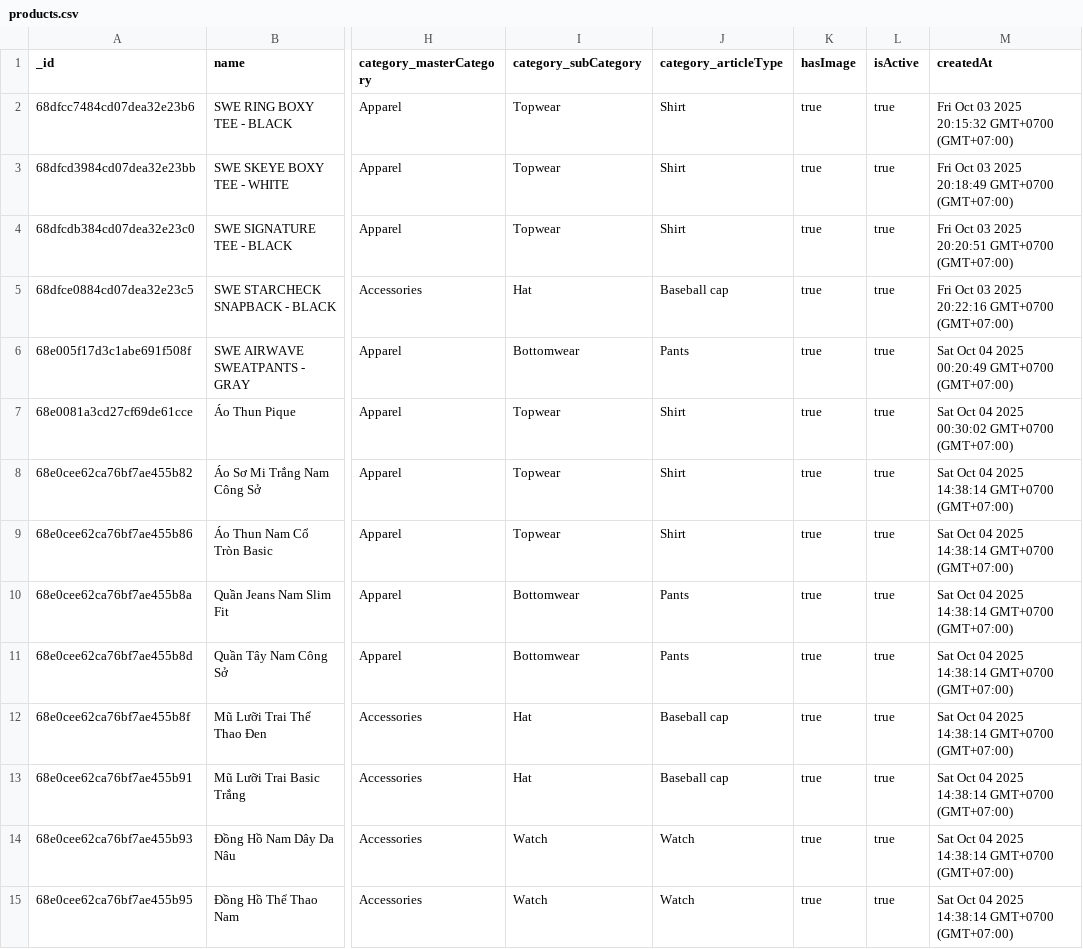
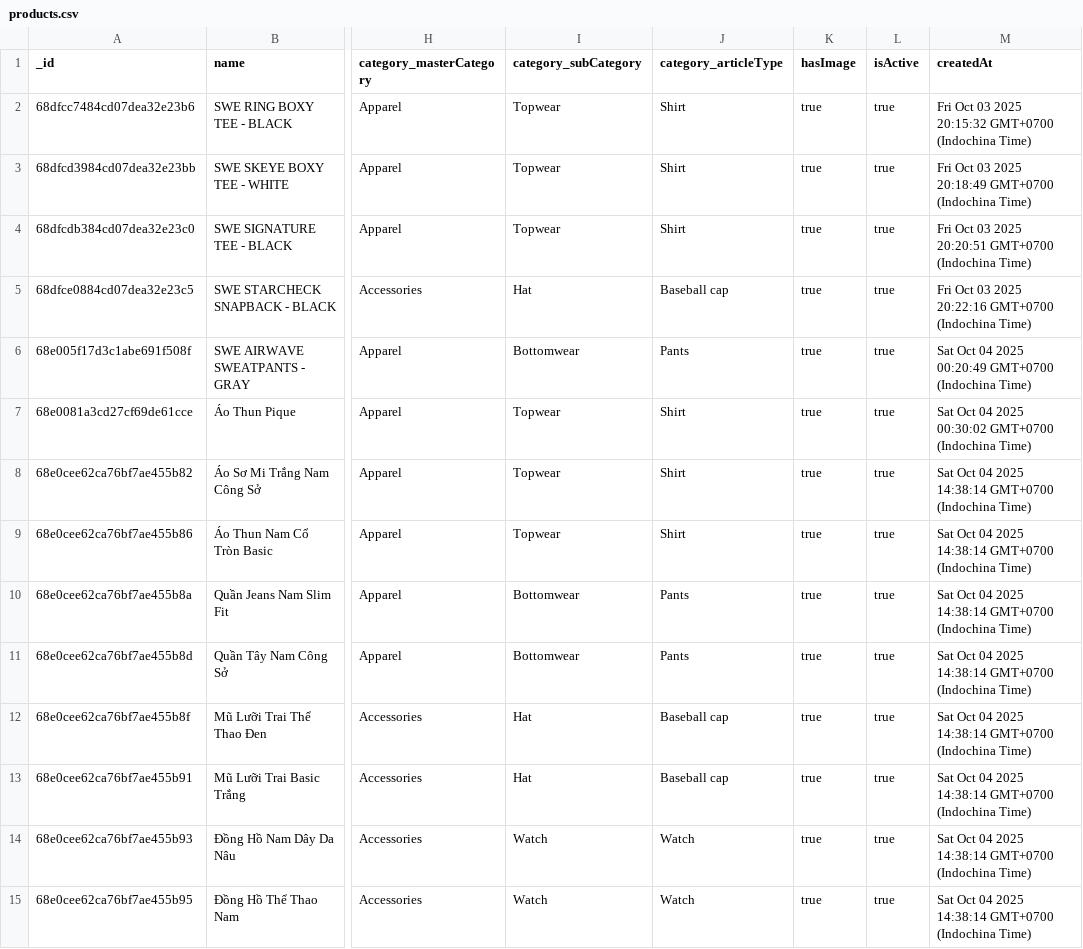
Before and after one commit to Linhinthehood/Fashion-E-commerce-Website, a CSV file: backend/product-service/exports/products.csv, drawn as a sheet; only a part is shown, gaps mark what is left out; the diff covers the shown part only; the diff names each change by its address in the sheet, - before the commit and + after, or states it on an @@ line.

```diff
--- a/backend/product-service/exports/products.csv
+++ b/backend/product-service/exports/products.csv
-M2 (createdAt): …20:15:32 GMT+0700 (GMT+07:00)
+M2 (createdAt): …20:15:32 GMT+0700 (Indochina Time)
-M3 (createdAt): …20:18:49 GMT+0700 (GMT+07:00)
+M3 (createdAt): …20:18:49 GMT+0700 (Indochina Time)
-M4 (createdAt): …20:20:51 GMT+0700 (GMT+07:00)
+M4 (createdAt): …20:20:51 GMT+0700 (Indochina Time)
-M5 (createdAt): …20:22:16 GMT+0700 (GMT+07:00)
+M5 (createdAt): …20:22:16 GMT+0700 (Indochina Time)
-M6 (createdAt): …00:20:49 GMT+0700 (GMT+07:00)
+M6 (createdAt): …00:20:49 GMT+0700 (Indochina Time)
-M7 (createdAt): …00:30:02 GMT+0700 (GMT+07:00)
+M7 (createdAt): …00:30:02 GMT+0700 (Indochina Time)
-M8:M15 (createdAt): …14:38:14 GMT+0700 (GMT+07:00)
+M8:M15 (createdAt): …14:38:14 GMT+0700 (Indochina Time)
```
Also changed, not shown: 26 edited cells elsewhere in this file, 5 other files.
